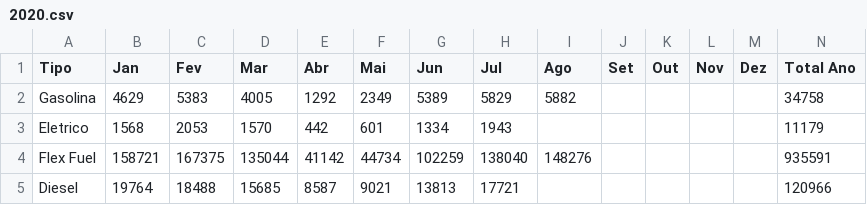
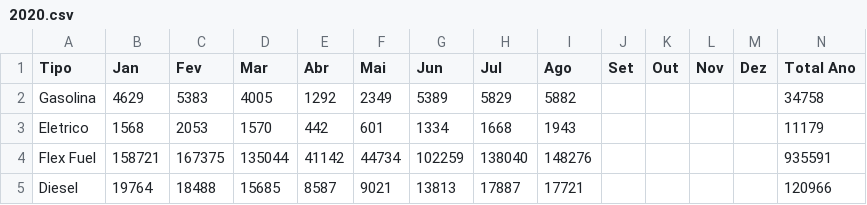
Before and after one commit to alissonsleal/frota_combustivel, a CSV file: csv/2020.csv, drawn as a sheet.

Commit message:
fixed typo

```diff
--- a/csv/2020.csv
+++ b/csv/2020.csv
@@ -2,4 +2,4 @@ Tipo,Jan,Fev,Mar,Abr,Mai,Jun,Jul,Ago,Set,Out,Nov,Dez,Total Ano
 Gasolina,4629,5383,4005,1292,2349,5389,5829,5882,,,,,34758
-Eletrico,1568,2053,1570,442,601,1334,1943,,,,,,11179
+Eletrico,1568,2053,1570,442,601,1334,1668,1943,,,,,11179
 Flex Fuel,158721,167375,135044,41142,44734,102259,138040,148276,,,,,935591
-Diesel,19764,18488,15685,8587,9021,13813,17721,,,,,,120966
+Diesel,19764,18488,15685,8587,9021,13813,17887,17721,,,,,120966
```
